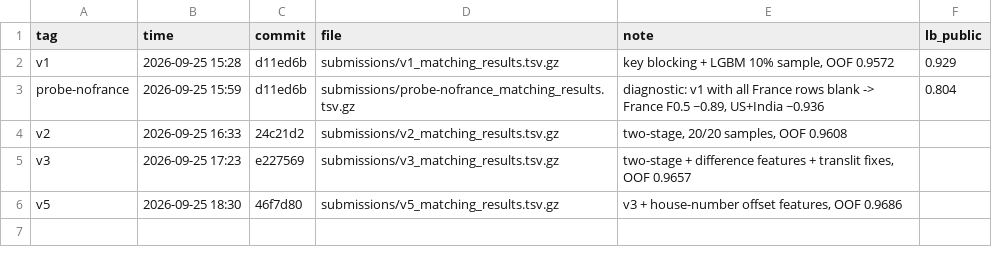
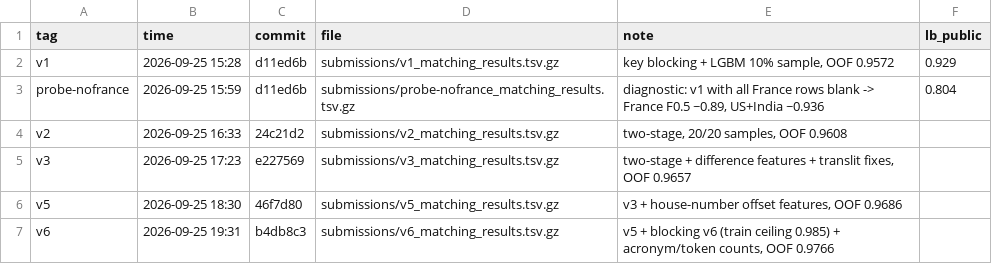
Before and after one commit to Anish033-coder/amazon-ml-2026, a CSV file: experiments/submissions.csv, drawn as a sheet.

```diff
--- a/experiments/submissions.csv
+++ b/experiments/submissions.csv
@@ -6 +6,2 @@ v3,2026-09-25 17:23,e227569,submissions/v3_matching_results.tsv.gz,"two-stage +
 v5,2026-09-25 18:30,46f7d80,submissions/v5_matching_results.tsv.gz,"v3 + house-number offset features, OOF 0.9686",
+v6,2026-09-25 19:31,b4db8c3,submissions/v6_matching_results.tsv.gz,"v5 + blocking v6 (train ceiling 0.985) + acronym/token counts, OOF 0.9766",
```
Also changed, not shown: experiments/log.csv.
